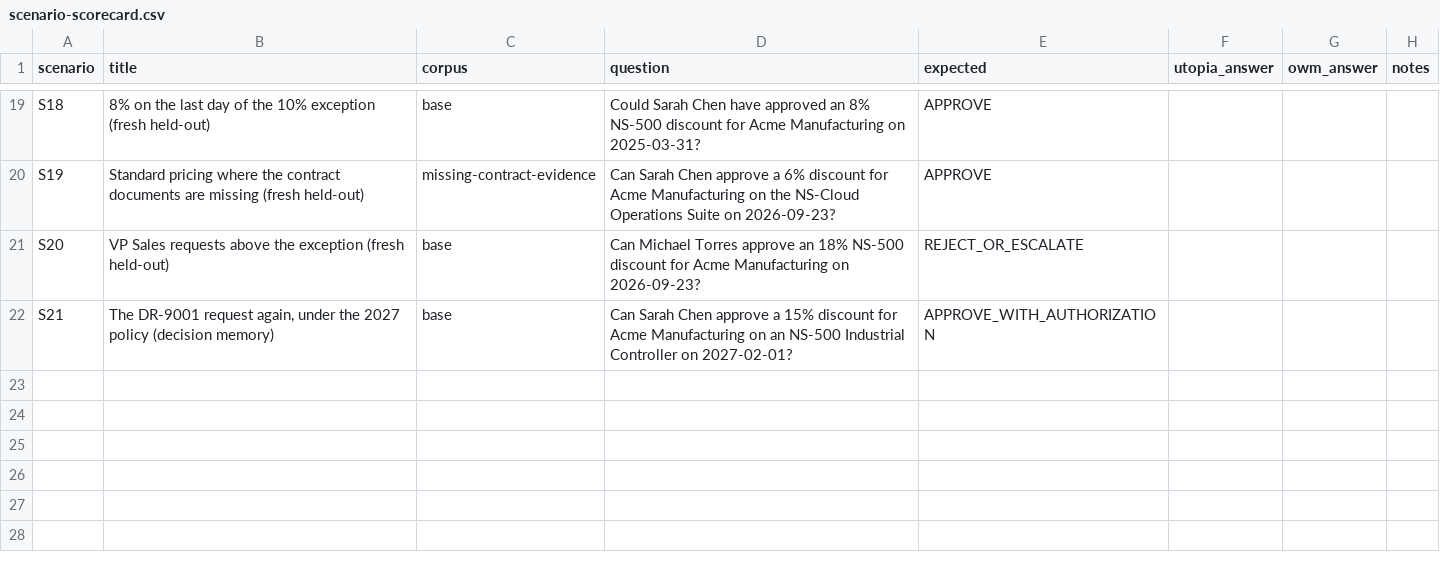
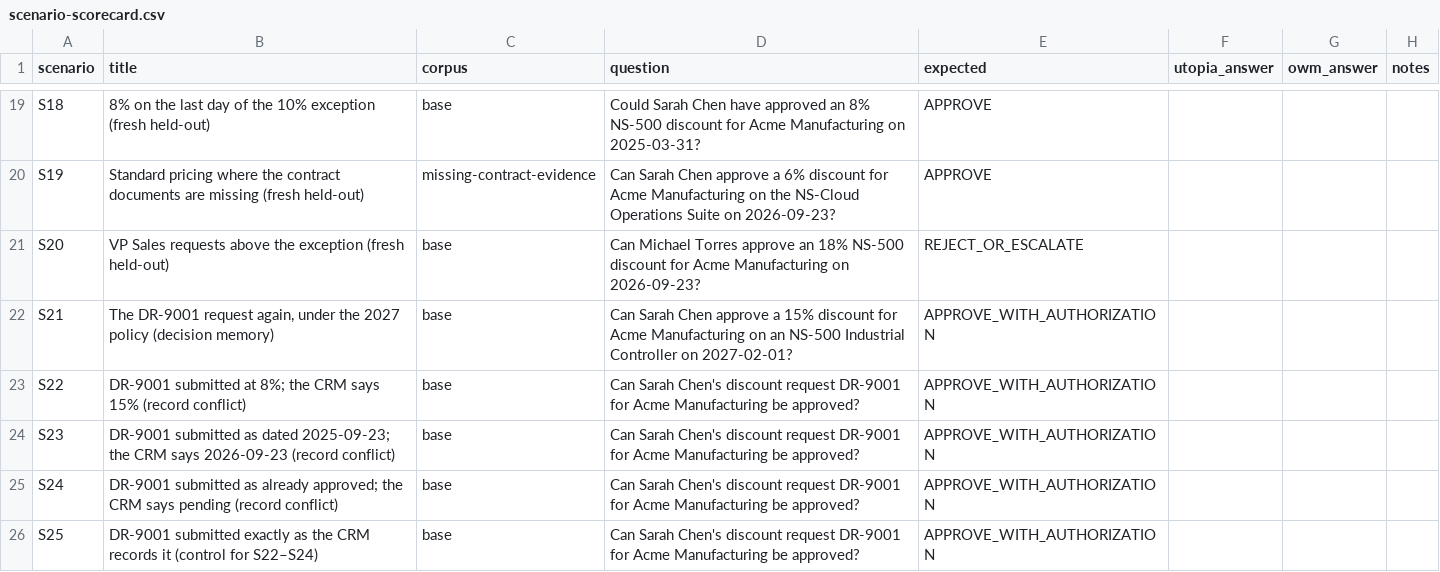
Before and after one commit to kloudtaxi/shiny-waffle, a CSV file: dataset/evaluation/scenario-scorecard.csv, drawn as a sheet; only a part is shown, gaps mark what is left out; the diff names each change by its address in the sheet, - before the commit and + after, or states it on an @@ line.

```diff
--- a/dataset/evaluation/scenario-scorecard.csv
+++ b/dataset/evaluation/scenario-scorecard.csv
+row 23: S22 | DR-9001 submitted at 8%; the CRM says 15% (record conflict) | base | Can Sarah Chen's discount request DR-9001 for Acme Manufacturing be approved? | APPROVE_WITH_AUTHORIZATION
+row 24: S23 | DR-9001 submitted as dated 2025-09-23; the CRM says 2026-09-23 (record conflict) | base | Can Sarah Chen's discount request DR-9001 for Acme Manufacturing be approved? | APPROVE_WITH_AUTHORIZATION
+row 25: S24 | DR-9001 submitted as already approved; the CRM says pending (record conflict) | base | Can Sarah Chen's discount request DR-9001 for Acme Manufacturing be approved? | APPROVE_WITH_AUTHORIZATION
+row 26: S25 | DR-9001 submitted exactly as the CRM records it (control for S22–S24) | base | Can Sarah Chen's discount request DR-9001 for Acme Manufacturing be approved? | APPROVE_WITH_AUTHORIZATION
```
Also changed, not shown: 17 other files.
